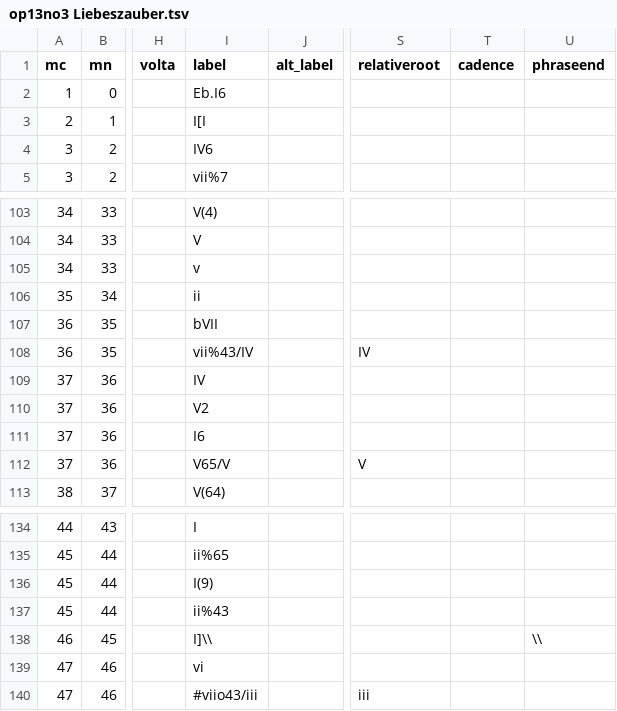
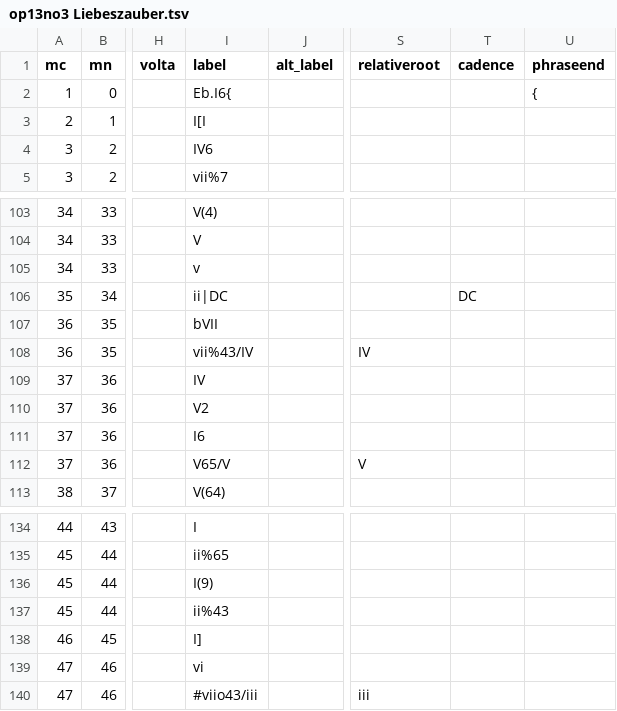
Before and after one commit to DCMLab/c_schumann_lieder, a TSV file: harmonies/op13no3 Liebeszauber.tsv, drawn as a sheet; only a part is shown, gaps mark what is left out; the diff covers the shown part only; the diff names each change by its address in the sheet, - before the commit and + after, or states it on an @@ line.

```diff
--- a/harmonies/op13no3 Liebeszauber.tsv
+++ b/harmonies/op13no3 Liebeszauber.tsv
-I2 (label): Eb.I6
+I2 (label): Eb.I6{
-U2 (phraseend): (empty)
+U2 (phraseend): {
-I106 (label): ii
+I106 (label): ii|DC
-T106 (cadence): (empty)
+T106 (cadence): DC
-I138 (label): I]\\
+I138 (label): I]
-U138 (phraseend): \\
+U138 (phraseend): (empty)
```
Also changed, not shown: 21 edited cells elsewhere in this file, metadata.tsv, 1 other file.
